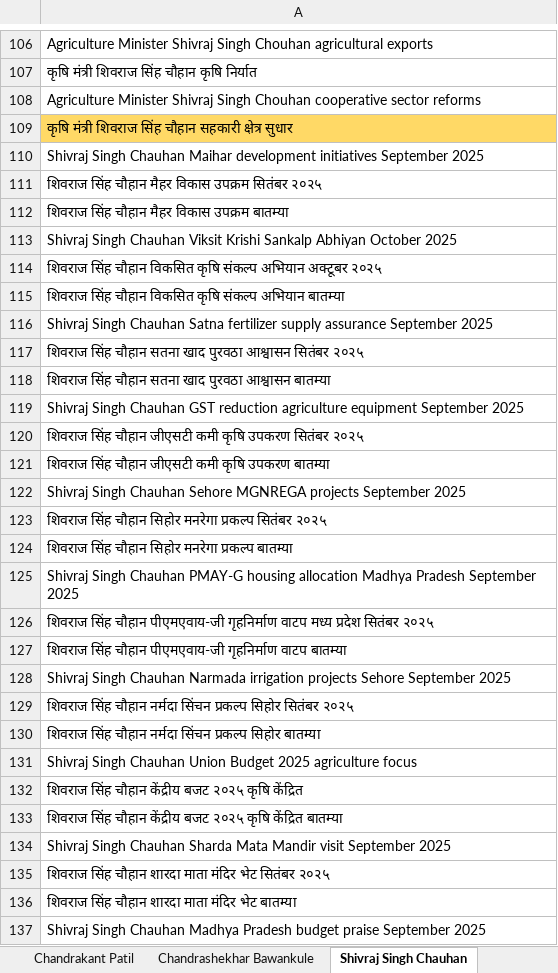
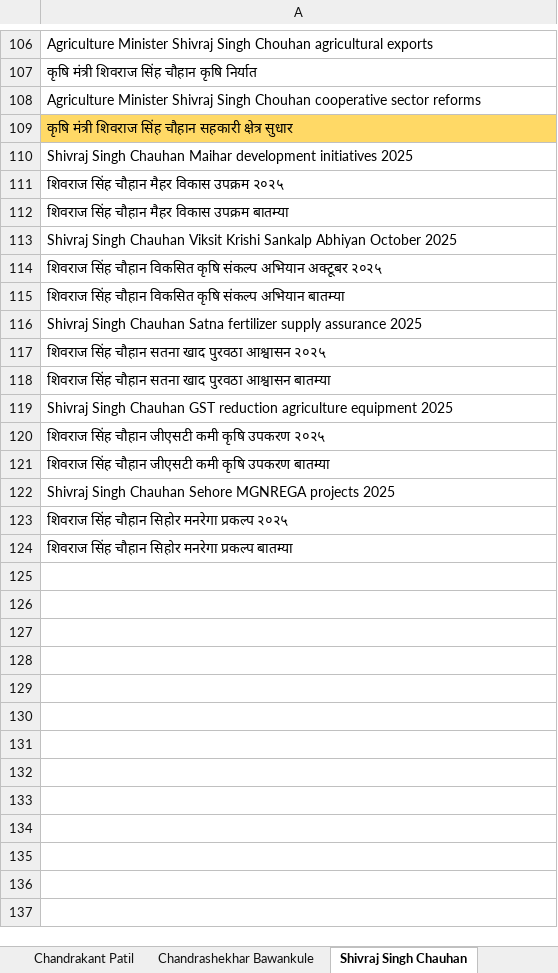
Before and after one commit to TheStrelemaLLP/Media-Monitoring-Pipeline, an Excel workbook: Input/search_query.xlsx, sheet Shivraj Singh Chauhan, drawn as a sheet; only a part is shown, gaps mark what is left out; values as stored, in another font and other column widths than the file's, no borders; the diff covers the shown part only; the diff names each change by its address in the sheet, - before the commit and + after, or states it on an @@ line.

```diff
--- a/Input/search_query.xlsx (sheet Shivraj Singh Chauhan)
+++ b/Input/search_query.xlsx (sheet Shivraj Singh Chauhan)
-A110: …development initiatives September 2025
+A110: …development initiatives 2025
-A111: शिवराज सिंह चौहान मैहर विकास उपक्रम सितंबर २०२५
+A111: शिवराज सिंह चौहान मैहर विकास उपक्रम २०२५
-A116: …supply assurance September 2025
+A116: …supply assurance 2025
-A117: …पुरवठा आश्वासन सितंबर २०२५
+A117: …पुरवठा आश्वासन २०२५
-A119: …agriculture equipment September 2025
+A119: …agriculture equipment 2025
-A120: …कृषि उपकरण सितंबर २०२५
+A120: …कृषि उपकरण २०२५
-A122: …MGNREGA projects September 2025
+A122: …MGNREGA projects 2025
-A123: …मनरेगा प्रकल्प सितंबर २०२५
+A123: …मनरेगा प्रकल्प २०२५
-row 125: Shivraj Singh Chauhan PMAY-G housing allocation Madhya Pradesh September 2025
-row 126: शिवराज सिंह चौहान पीएमएवाय-जी गृहनिर्माण वाटप मध्य प्रदेश सितंबर २०२५
-row 127: शिवराज सिंह चौहान पीएमएवाय-जी गृहनिर्माण वाटप बातम्या
-row 128: Shivraj Singh Chauhan Narmada irrigation projects Sehore September 2025
-row 129: शिवराज सिंह चौहान नर्मदा सिंचन प्रकल्प सिहोर सितंबर २०२५
-row 130: शिवराज सिंह चौहान नर्मदा सिंचन प्रकल्प सिहोर बातम्या
-row 131: Shivraj Singh Chauhan Union Budget 2025 agriculture focus
-row 132: शिवराज सिंह चौहान केंद्रीय बजट २०२५ कृषि केंद्रित
-row 133: शिवराज सिंह चौहान केंद्रीय बजट २०२५ कृषि केंद्रित बातम्या
-row 134: Shivraj Singh Chauhan Sharda Mata Mandir visit September 2025
-row 135: शिवराज सिंह चौहान शारदा माता मंदिर भेट सितंबर २०२५
-row 136: शिवराज सिंह चौहान शारदा माता मंदिर भेट बातम्या
-row 137: Shivraj Singh Chauhan Madhya Pradesh budget praise September 2025
```
Also changed, not shown: 2 removed rows elsewhere in this sheet, sheet Prakash Abitkar, sheet Chandrakant Patil, sheet Chandrashekhar Bawankule, sheet Ravindra Chavan, sheet Ashish Shelar, sheet Jaykumar Gore, other sheet tabs, Input/input_leaders.xlsx.
